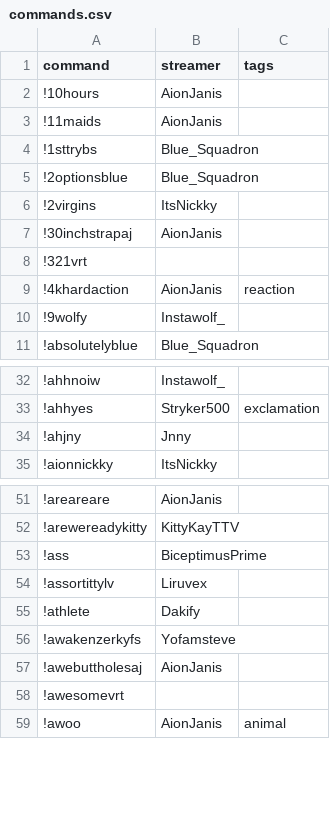
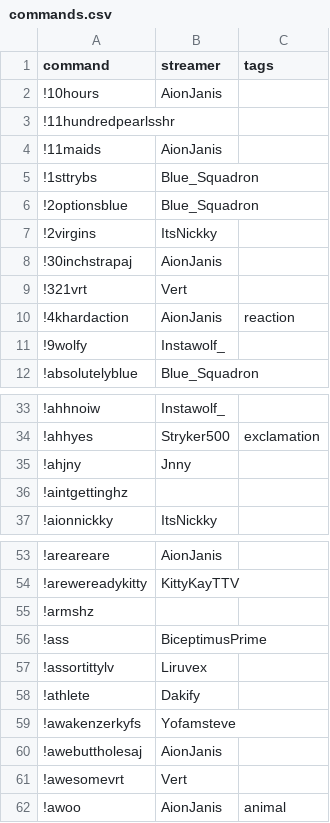
Before and after one commit to aionjanis/aionjanis.github.io, a CSV file: commands.csv, drawn as a sheet; only a part is shown, gaps mark what is left out; the diff covers the shown part only.

```diff
--- a/commands.csv
+++ b/commands.csv
@@ -2,2 +2,3 @@ command,streamer,tags
 !10hours,AionJanis,
+!11hundredpearlsshr,,
 !11maids,AionJanis,
@@ -7,3 +8,3 @@ command,streamer,tags
 !30inchstrapaj,AionJanis,
-!321vrt,,
+!321vrt,Vert,
 !4khardaction,AionJanis,reaction
@@ -34,2 +35,3 @@ command,streamer,tags
 !ahjny,Jnny,
+!aintgettinghz,,
 !aionnickky,ItsNickky,
@@ -52,2 +54,3 @@ command,streamer,tags
 !arewereadykitty,KittyKayTTV,
+!armshz,,
 !ass,BiceptimusPrime,
@@ -57,3 +60,3 @@ command,streamer,tags
 !awebuttholesaj,AionJanis,
-!awesomevrt,,
+!awesomevrt,Vert,
 !awoo,AionJanis,animal
```
Also changed, not shown: 9 added rows and 25 edited cells elsewhere in this file.
